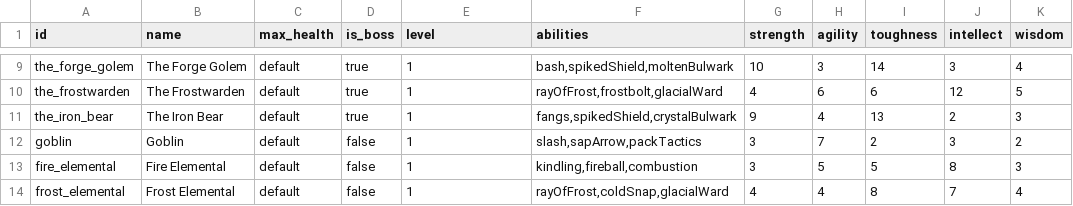
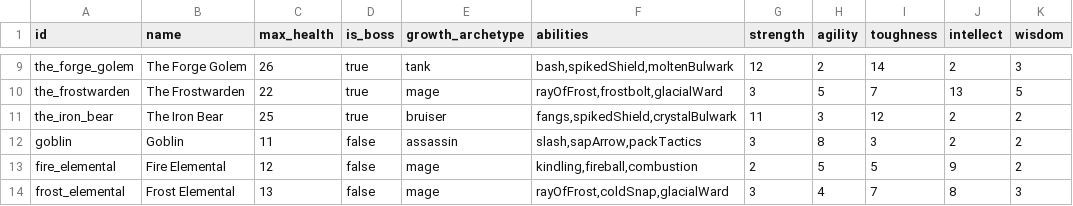
Before and after one commit to Talyen/Trinket, a TSV file: ContentManifest/enemies.tsv, drawn as a sheet; only a part is shown, gaps mark what is left out; the diff covers the shown part only; the diff names each change by its address in the sheet, - before the commit and + after, or states it on an @@ line.

```diff
--- a/ContentManifest/enemies.tsv
+++ b/ContentManifest/enemies.tsv
-E1: level
+E1: growth_archetype
-C9 (max_health): default
+C9 (max_health): 26
-E9 (growth_archetype): 1
+E9 (growth_archetype): tank
-G9 (strength): 10
+G9 (strength): 12
-H9 (agility): 3
+H9 (agility): 2
-J9 (intellect): 3
+J9 (intellect): 2
-K9 (wisdom): 4
+K9 (wisdom): 3
-C10 (max_health): default
+C10 (max_health): 22
-E10 (growth_archetype): 1
+E10 (growth_archetype): mage
-G10 (strength): 4
+G10 (strength): 3
-H10 (agility): 6
+H10 (agility): 5
-I10 (toughness): 6
+I10 (toughness): 7
-J10 (intellect): 12
+J10 (intellect): 13
-C11 (max_health): default
+C11 (max_health): 25
-E11 (growth_archetype): 1
+E11 (growth_archetype): bruiser
-G11 (strength): 9
+G11 (strength): 11
-H11 (agility): 4
+H11 (agility): 3
-I11 (toughness): 13
+I11 (toughness): 12
-K11 (wisdom): 3
+K11 (wisdom): 2
-C12 (max_health): default
+C12 (max_health): 11
-E12 (growth_archetype): 1
+E12 (growth_archetype): assassin
-H12 (agility): 7
+H12 (agility): 8
-I12 (toughness): 2
+I12 (toughness): 3
-J12 (intellect): 3
+J12 (intellect): 2
-C13 (max_health): default
+C13 (max_health): 12
-E13:E14 (growth_archetype): 1
+E13:E14 (growth_archetype): mage
-G13 (strength): 3
+G13 (strength): 2
-J13 (intellect): 8
+J13 (intellect): 9
-K13 (wisdom): 3
+K13 (wisdom): 2
-C14 (max_health): default
+C14 (max_health): 13
-G14 (strength): 4
+G14 (strength): 3
-I14 (toughness): 8
+I14 (toughness): 7
-J14 (intellect): 7
+J14 (intellect): 8
-K14 (wisdom): 4
+K14 (wisdom): 3
```
Also changed, not shown: 43 edited cells elsewhere in this file, ContentManifest/combatants.tsv, ContentManifest/stages.tsv, 17 other files.
